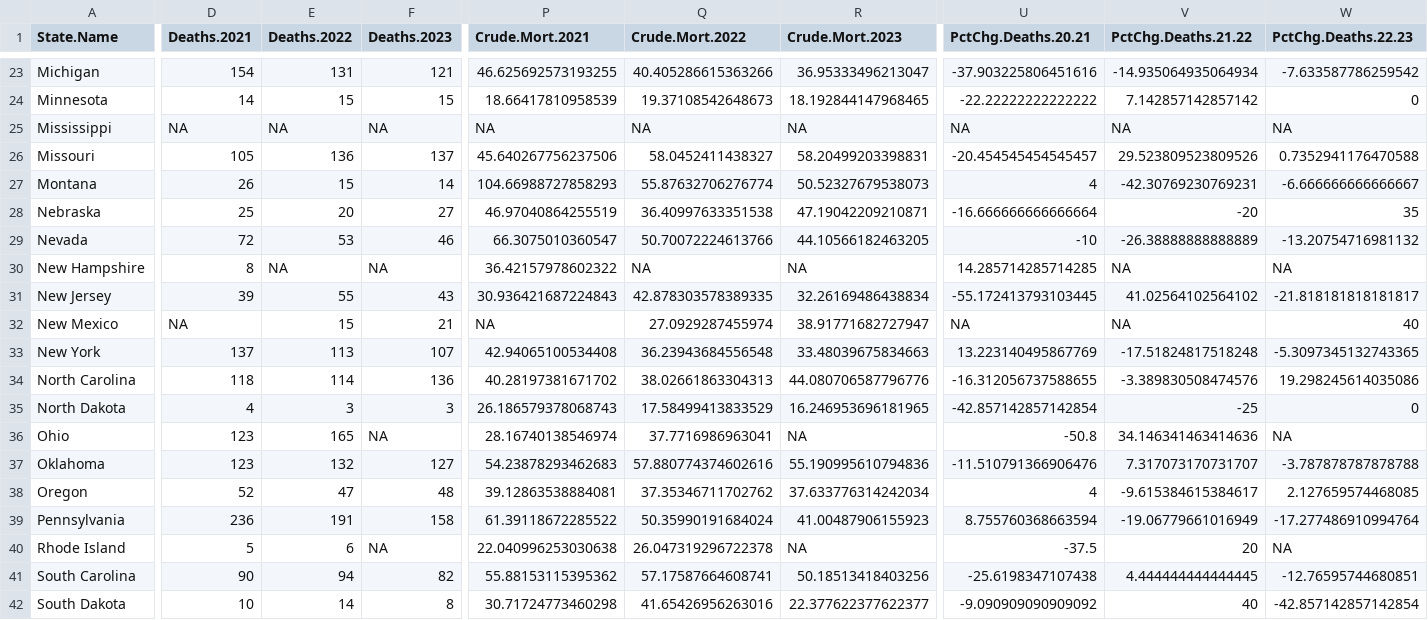
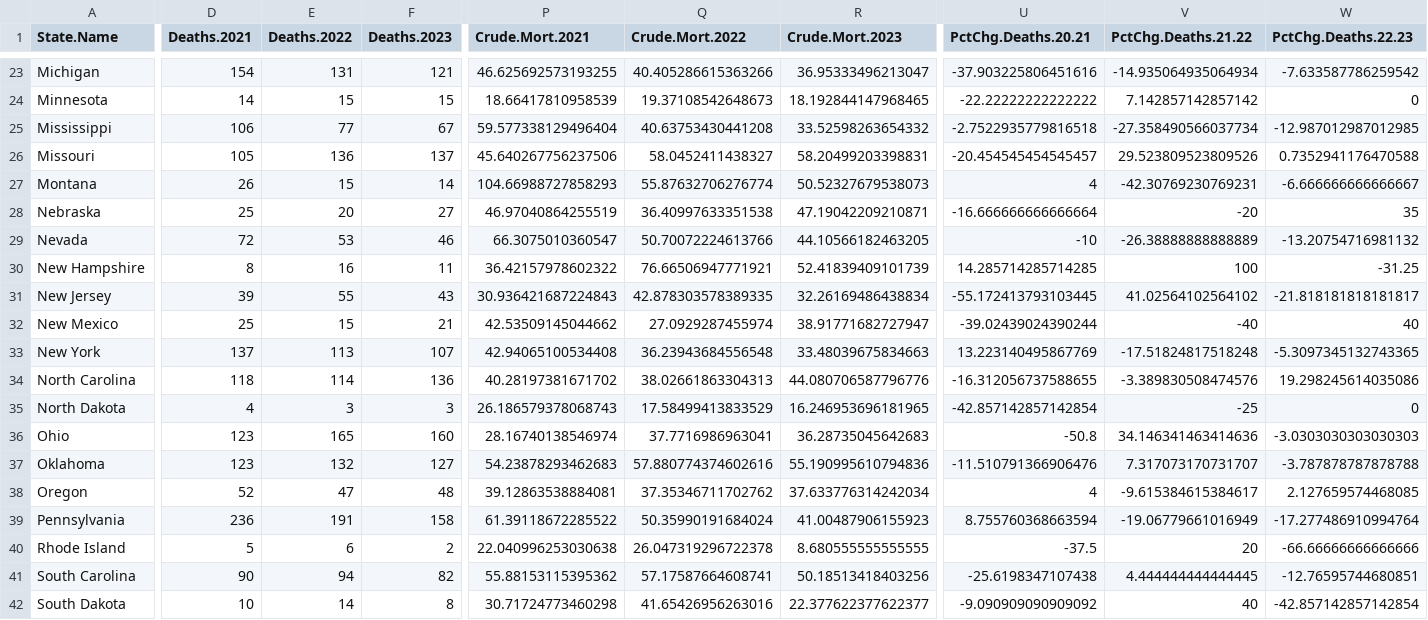
Before and after one commit to adelevoye/deaths_in_custody, a CSV file: Data/Aggregated_by_State/prison_agency_counts_2019_2024.csv, drawn as a sheet; only a part is shown, gaps mark what is left out; the diff covers the shown part only; the diff names each change by its address in the sheet, - before the commit and + after, or states it on an @@ line.

```diff
--- a/Data/Aggregated_by_State/prison_agency_counts_2019_2024.csv
+++ b/Data/Aggregated_by_State/prison_agency_counts_2019_2024.csv
-D25 (Deaths.2021): NA
+D25 (Deaths.2021): 106
-E25 (Deaths.2022): NA
+E25 (Deaths.2022): 77
-F25 (Deaths.2023): NA
+F25 (Deaths.2023): 67
-P25 (Crude.Mort.2021): NA
+P25 (Crude.Mort.2021): 59.577338129496404
-Q25 (Crude.Mort.2022): NA
+Q25 (Crude.Mort.2022): 40.63753430441208
-R25 (Crude.Mort.2023): NA
+R25 (Crude.Mort.2023): 33.52598263654332
-U25 (PctChg.Deaths.20.21): NA
+U25 (PctChg.Deaths.20.21): -2.7522935779816518
-V25 (PctChg.Deaths.21.22): NA
+V25 (PctChg.Deaths.21.22): -27.358490566037734
-W25 (PctChg.Deaths.22.23): NA
+W25 (PctChg.Deaths.22.23): -12.987012987012985
-E30 (Deaths.2022): NA
+E30 (Deaths.2022): 16
-F30 (Deaths.2023): NA
+F30 (Deaths.2023): 11
-Q30 (Crude.Mort.2022): NA
+Q30 (Crude.Mort.2022): 76.66506947771921
-R30 (Crude.Mort.2023): NA
+R30 (Crude.Mort.2023): 52.41839409101739
-V30 (PctChg.Deaths.21.22): NA
+V30 (PctChg.Deaths.21.22): 100
-W30 (PctChg.Deaths.22.23): NA
+W30 (PctChg.Deaths.22.23): -31.25
-D32 (Deaths.2021): NA
+D32 (Deaths.2021): 25
-P32 (Crude.Mort.2021): NA
+P32 (Crude.Mort.2021): 42.53509145044662
-U32 (PctChg.Deaths.20.21): NA
+U32 (PctChg.Deaths.20.21): -39.02439024390244
-V32 (PctChg.Deaths.21.22): NA
+V32 (PctChg.Deaths.21.22): -40
-F36 (Deaths.2023): NA
+F36 (Deaths.2023): 160
-R36 (Crude.Mort.2023): NA
+R36 (Crude.Mort.2023): 36.28735045642683
-W36 (PctChg.Deaths.22.23): NA
+W36 (PctChg.Deaths.22.23): -3.0303030303030303
-F40 (Deaths.2023): NA
+F40 (Deaths.2023): 2
-R40 (Crude.Mort.2023): NA
+R40 (Crude.Mort.2023): 8.680555555555555
-W40 (PctChg.Deaths.22.23): NA
+W40 (PctChg.Deaths.22.23): -66.66666666666666
```
Also changed, not shown: 3 edited cells elsewhere in this file, Data/Raw/Prison_Deaths/State_Reported_Deaths/NM-Individual.csv, 1 other file.
